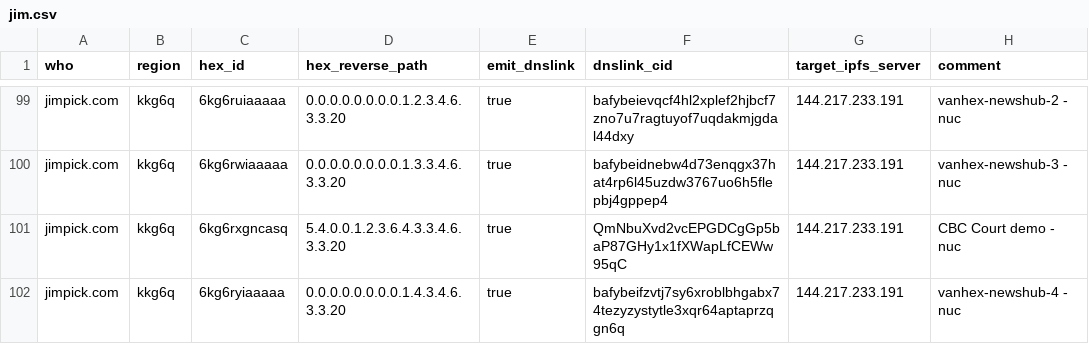
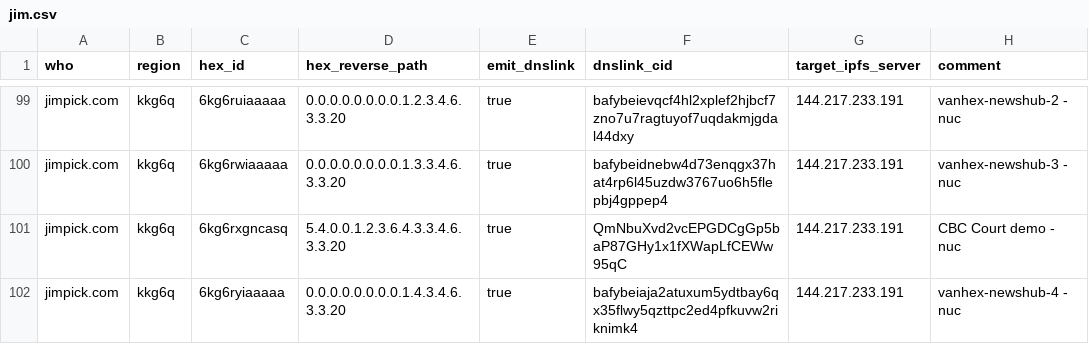
Before and after one commit to hexcamp/hexcamp-coredns-sites, a CSV file: jim.csv, drawn as a sheet; only a part is shown, gaps mark what is left out.

Commit message:
Updated from hackmd-updater

```diff
--- a/jim.csv
+++ b/jim.csv
@@ -101,2 +101,2 @@ jimpick.com,kkg6q,6kg6rwiaaaaa,0.0.0.0.0.0.0.0.1.3.3.4.6.3.3.20,true,bafybeidneb
 jimpick.com,kkg6q,6kg6rxgncasq,5.4.0.0.1.2.3.6.4.3.3.4.6.3.3.20,true,QmNbuXvd2vcEPGDCgGp5baP87GHy1x1fXWapLfCEWw95qC,144.217.233.191,CBC Court demo - nuc
-jimpick.com,kkg6q,6kg6ryiaaaaa,0.0.0.0.0.0.0.0.1.4.3.4.6.3.3.20,true,bafybeifzvtj7sy6xroblbhgabx74tezyzystytle3xqr64aptaprzqgn6q,144.217.233.191,vanhex-newshub-4 - nuc
+jimpick.com,kkg6q,6kg6ryiaaaaa,0.0.0.0.0.0.0.0.1.4.3.4.6.3.3.20,true,bafybeiaja2atuxum5ydtbay6qx35flwy5qzttpc2ed4pfkuvw2riknimk4,144.217.233.191,vanhex-newshub-4 - nuc
```
